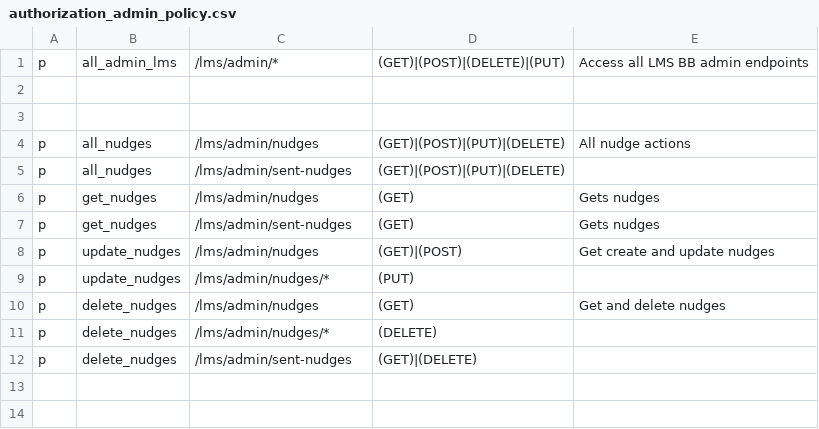
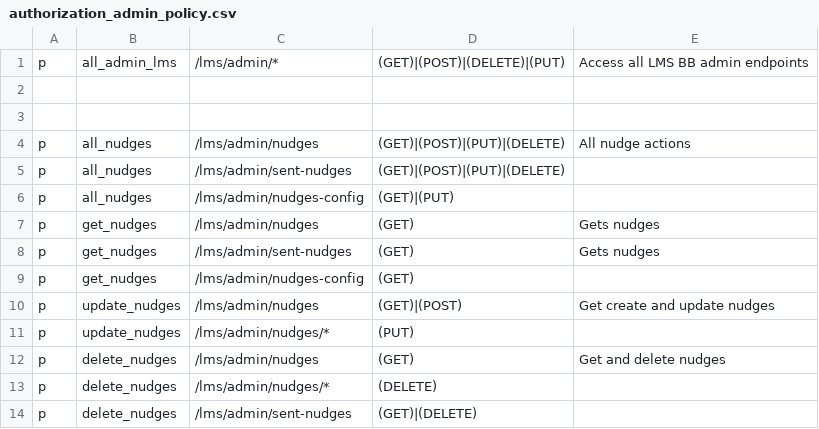
Before and after one commit to rokwire/lms-building-block, a CSV file: driver/web/authorization_admin_policy.csv, drawn as a sheet; the diff names each change by its address in the sheet, - before the commit and + after, or states it on an @@ line.

Commit message:
Introduce nudges config admin APIs - in progress

```diff
--- a/driver/web/authorization_admin_policy.csv
+++ b/driver/web/authorization_admin_policy.csv
+row 6: p | all_nudges | /lms/admin/nudges-config | (GET)|(PUT)
+row 9: p | get_nudges | /lms/admin/nudges-config | (GET)
```
Also changed, not shown: 8 other files.
